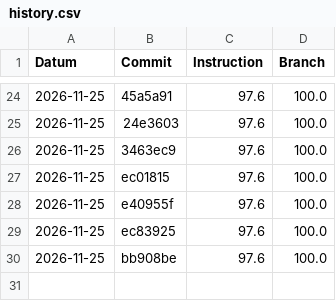
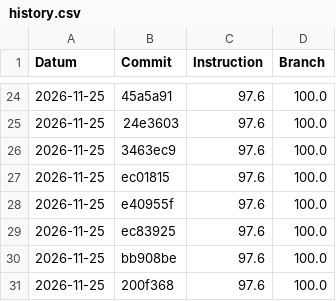
Before and after one commit to EmilSchibli/450-tictactest-mvk, a CSV file: coverage-history/history.csv, drawn as a sheet; only a part is shown, gaps mark what is left out.

Commit message:
Deploying to gh-pages from @ EmilSchibli/450-tictactest-mvk@200f36897a323ff2dffe691acb1f0bb81a0c8213 🚀

```diff
--- a/coverage-history/history.csv
+++ b/coverage-history/history.csv
@@ -30 +30,2 @@ Datum,Commit,Instruction,Branch
 2026-11-25,bb908be,97.6,100.0
+2026-11-25,200f368,97.6,100.0
```
